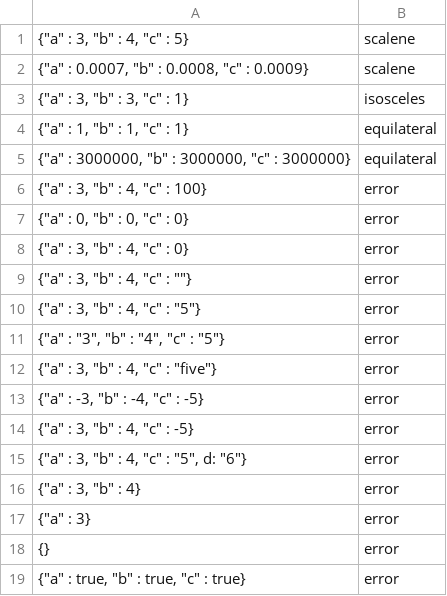
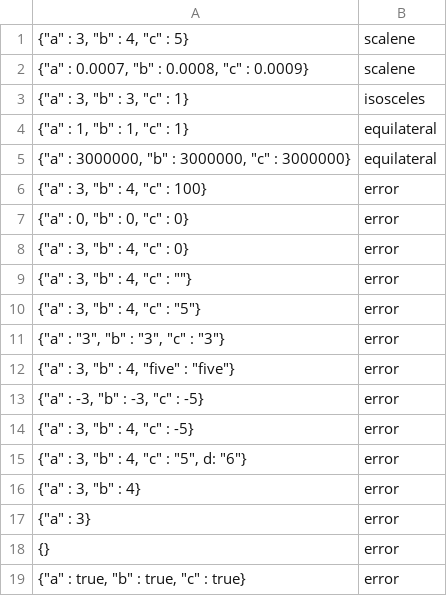
Before and after one commit to kscanne/5030, a TSV file: S23/austin-carnahan/myers.tsv, drawn as a sheet.

Commit message:
update tests

```diff
--- a/S23/austin-carnahan/myers.tsv
+++ b/S23/austin-carnahan/myers.tsv
@@ -10,5 +10,5 @@
 {"a" : 3, "b" : 4, "c" : "5"}	error
-{"a" : "3", "b" : "4", "c" : "5"}	error
-{"a" : 3, "b" : 4, "c" : "five"}	error
-{"a" : -3, "b" : -4, "c" : -5}	error
+{"a" : "3", "b" : "3", "c" : "3"}	error
+{"a" : 3, "b" : 4, "five" : "five"}	error
+{"a" : -3, "b" : -3, "c" : -5}	error
 {"a" : 3, "b" : 4, "c" : -5}	error
```
